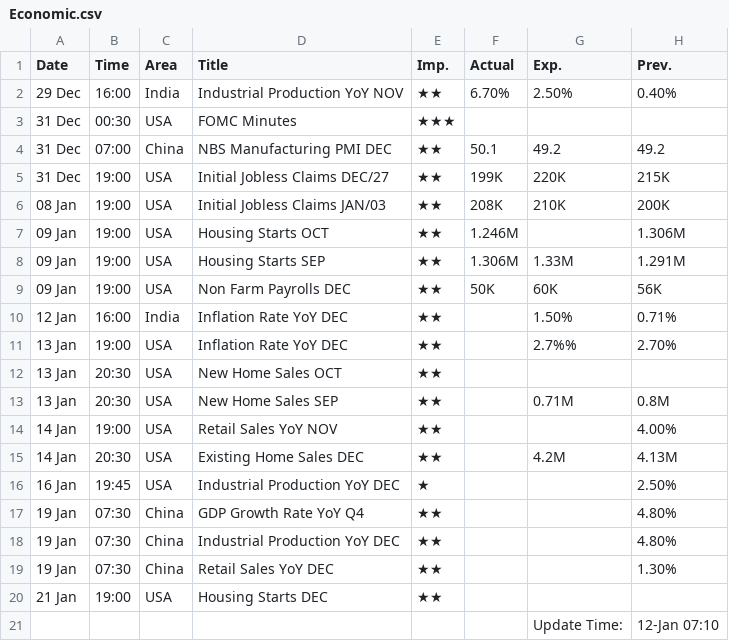
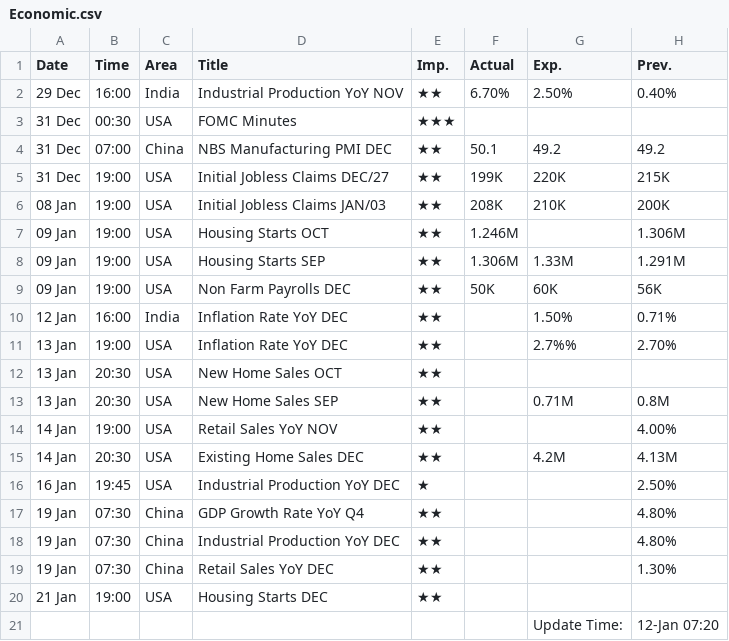
Before and after one commit to saikat-pundit/nse-all-indices-csv, a CSV file: Data/Economic.csv, drawn as a sheet.

```diff
--- a/Data/Economic.csv
+++ b/Data/Economic.csv
@@ -21,2 +21,2 @@ Date,Time,Area,Title,Imp.,Actual,Exp.,Prev.
 21 Jan,19:00,USA,Housing Starts DEC,★★,,,
-,,,,,,Update Time:,12-Jan 07:10
+,,,,,,Update Time:,12-Jan 07:20
```
Also changed, not shown: Data/BSE.csv, Data/Cash.csv, 6 other files.
